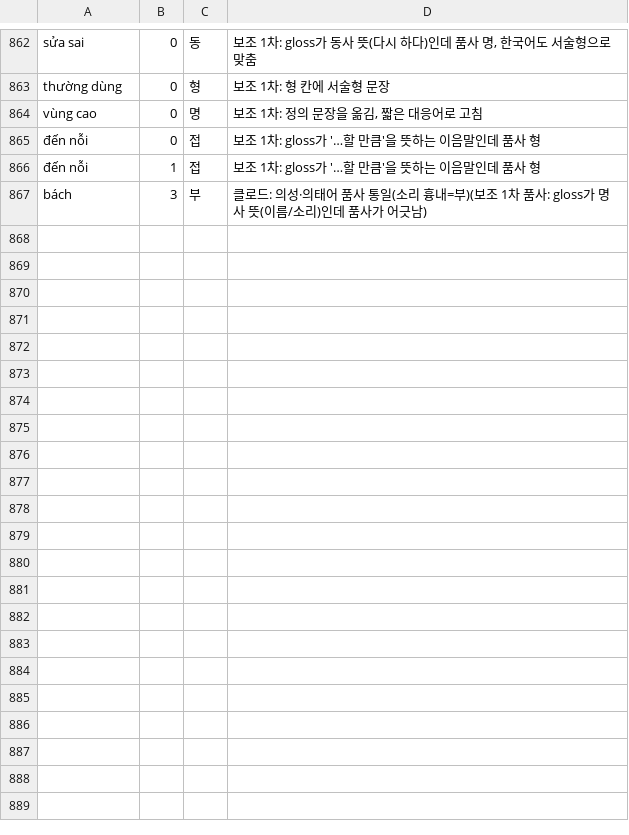
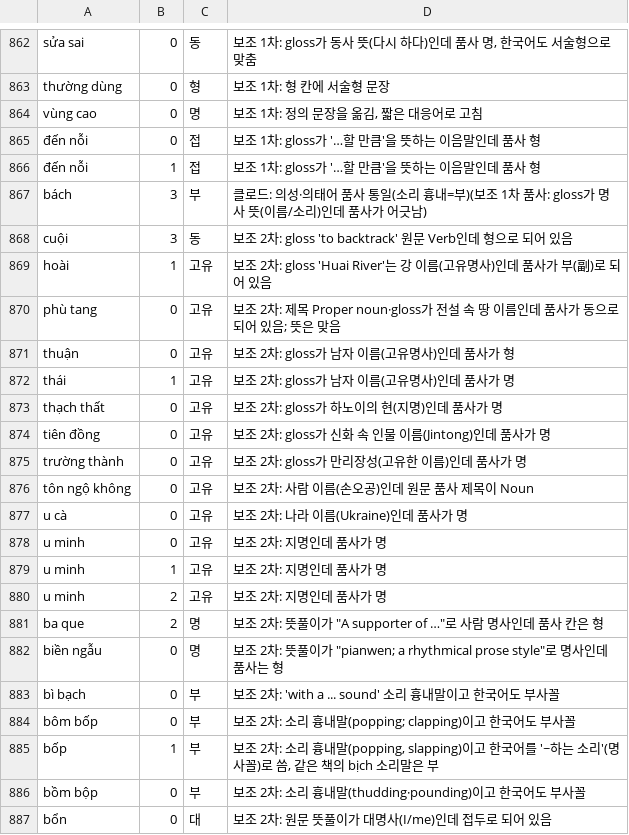
Before and after one commit to tpgus5119-coder/chaochao, a TSV file: tools/dict_audit/pos_fix.tsv, drawn as a sheet; only a part is shown, gaps mark what is left out; the diff covers the shown part only; the diff names each change by its address in the sheet, - before the commit and + after, or states it on an @@ line.

```diff
--- a/tools/dict_audit/pos_fix.tsv
+++ b/tools/dict_audit/pos_fix.tsv
+row 868: cuội | 3 | 동 | 보조 2차: gloss 'to backtrack' 원문 Verb인데 형으로 되어 있음
+row 869: hoài | 1 | 고유 | 보조 2차: gloss 'Huai River'는 강 이름(고유명사)인데 품사가 부(副)로 되어 있음
+row 870: phù tang | 0 | 고유 | 보조 2차: 제목 Proper noun·gloss가 전설 속 땅 이름인데 품사가 동으로 되어 있음; 뜻은 맞음
+row 871: thuận | 0 | 고유 | 보조 2차: gloss가 남자 이름(고유명사)인데 품사가 형
+row 872: thái | 1 | 고유 | 보조 2차: gloss가 남자 이름(고유명사)인데 품사가 명
+row 873: thạch thất | 0 | 고유 | 보조 2차: gloss가 하노이의 현(지명)인데 품사가 명
+row 874: tiên đồng | 0 | 고유 | 보조 2차: gloss가 신화 속 인물 이름(Jintong)인데 품사가 명
+row 875: trường thành | 0 | 고유 | 보조 2차: gloss가 만리장성(고유한 이름)인데 품사가 명
+row 876: tôn ngộ không | 0 | 고유 | 보조 2차: 사람 이름(손오공)인데 원문 품사 제목이 Noun
+row 877: u cà | 0 | 고유 | 보조 2차: 나라 이름(Ukraine)인데 품사가 명
+row 878: u minh | 0 | 고유 | 보조 2차: 지명인데 품사가 명
+row 879: u minh | 1 | 고유 | 보조 2차: 지명인데 품사가 명
+row 880: u minh | 2 | 고유 | 보조 2차: 지명인데 품사가 명
+row 881: ba que | 2 | 명 | 보조 2차: 뜻풀이가 "A supporter of …"로 사람 명사인데 품사 칸은 형
+row 882: biền ngẫu | 0 | 명 | 보조 2차: 뜻풀이가 "pianwen; a rhythmical prose style"로 명사인데 품사는 형
+row 883: bì bạch | 0 | 부 | 보조 2차: 'with a ... sound' 소리 흉내말이고 한국어도 부사꼴
+row 884: bôm bốp | 0 | 부 | 보조 2차: 소리 흉내말(popping; clapping)이고 한국어도 부사꼴
+row 885: bốp | 1 | 부 | 보조 2차: 소리 흉내말(popping, slapping)이고 한국어를 '~하는 소리'(명사꼴)로 씀, 같은 책의 bịch 소리말은 부
+row 886: bồm bộp | 0 | 부 | 보조 2차: 소리 흉내말(thudding·pounding)이고 한국어도 부사꼴
+row 887: bổn | 0 | 대 | 보조 2차: 원문 뜻풀이가 대명사(I/me)인데 접두로 되어 있음
```
Also changed, not shown: 19 added rows elsewhere in this file, 31 other files.
